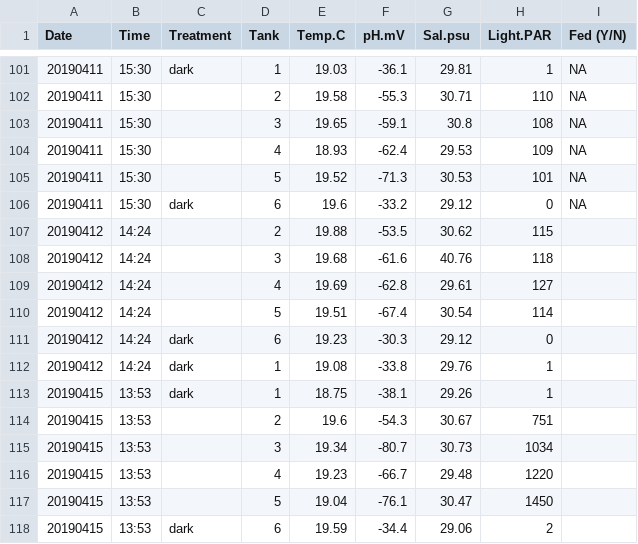
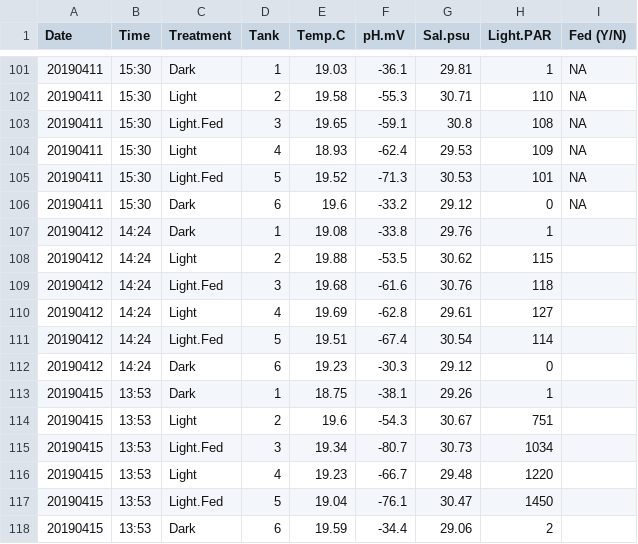
Before and after one commit to kevinhwong1/Astrangia_Nutrition, a CSV file: RAnalysis/Data/Daily_Measurements.csv, drawn as a sheet; only a part is shown, gaps mark what is left out; the diff covers the shown part only.

```diff
--- a/RAnalysis/Data/Daily_Measurements.csv
+++ b/RAnalysis/Data/Daily_Measurements.csv
@@ -101,18 +101,18 @@ Date,Time,Treatment,Tank,Temp.C,pH.mV,Sal.psu,Light.PAR,Fed (Y/N)
-20190411,15:30,dark,1,19.03,-36.1,29.81,1,NA
-20190411,15:30,,2,19.58,-55.3,30.71,110,NA
-20190411,15:30,,3,19.65,-59.1,30.8,108,NA
-20190411,15:30,,4,18.93,-62.4,29.53,109,NA
-20190411,15:30,,5,19.52,-71.3,30.53,101,NA
-20190411,15:30,dark,6,19.6,-33.2,29.12,0,NA
-20190412,14:24,,2,19.88,-53.5,30.62,115,
-20190412,14:24,,3,19.68,-61.6,40.76,118,
-20190412,14:24,,4,19.69,-62.8,29.61,127,
-20190412,14:24,,5,19.51,-67.4,30.54,114,
-20190412,14:24,dark ,6,19.23,-30.3,29.12,0,
-20190412,14:24,dark,1,19.08,-33.8,29.76,1,
-20190415,13:53,dark,1,18.75,-38.1,29.26,1,
-20190415,13:53,,2,19.6,-54.3,30.67,751,
-20190415,13:53,,3,19.34,-80.7,30.73,1034,
-20190415,13:53,,4,19.23,-66.7,29.48,1220,
-20190415,13:53,,5,19.04,-76.1,30.47,1450,
-20190415,13:53,dark,6,19.59,-34.4,29.06,2,
+20190411,15:30,Dark,1,19.03,-36.1,29.81,1,NA
+20190411,15:30,Light,2,19.58,-55.3,30.71,110,NA
+20190411,15:30,Light.Fed,3,19.65,-59.1,30.8,108,NA
+20190411,15:30,Light,4,18.93,-62.4,29.53,109,NA
+20190411,15:30,Light.Fed,5,19.52,-71.3,30.53,101,NA
+20190411,15:30,Dark,6,19.6,-33.2,29.12,0,NA
+20190412,14:24,Dark,1,19.08,-33.8,29.76,1,
+20190412,14:24,Light,2,19.88,-53.5,30.62,115,
+20190412,14:24,Light.Fed,3,19.68,-61.6,30.76,118,
+20190412,14:24,Light,4,19.69,-62.8,29.61,127,
+20190412,14:24,Light.Fed,5,19.51,-67.4,30.54,114,
+20190412,14:24,Dark,6,19.23,-30.3,29.12,0,
+20190415,13:53,Dark,1,18.75,-38.1,29.26,1,
+20190415,13:53,Light,2,19.6,-54.3,30.67,751,
+20190415,13:53,Light.Fed,3,19.34,-80.7,30.73,1034,
+20190415,13:53,Light,4,19.23,-66.7,29.48,1220,
+20190415,13:53,Light.Fed,5,19.04,-76.1,30.47,1450,
+20190415,13:53,Dark,6,19.59,-34.4,29.06,2,
```
Also changed, not shown: 55 edited cells elsewhere in this file, 8 other files.
